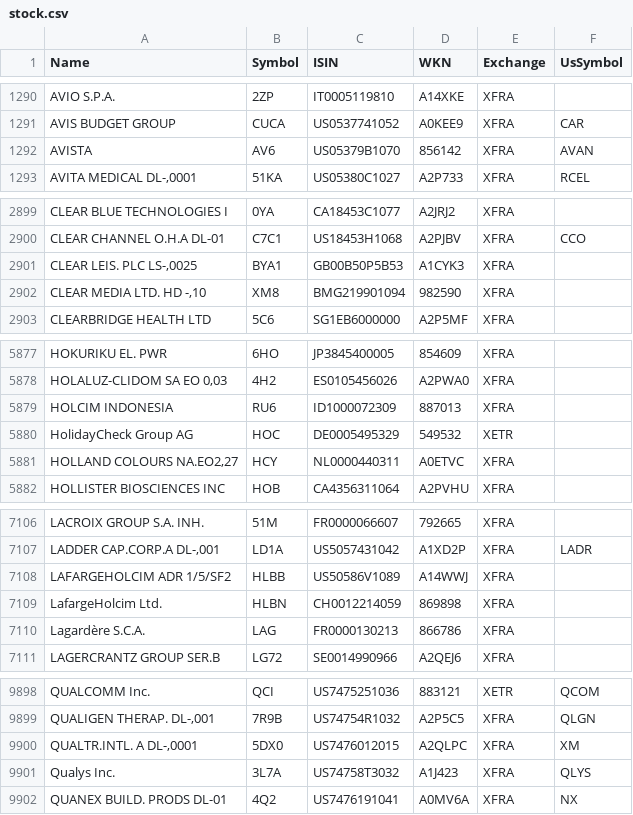
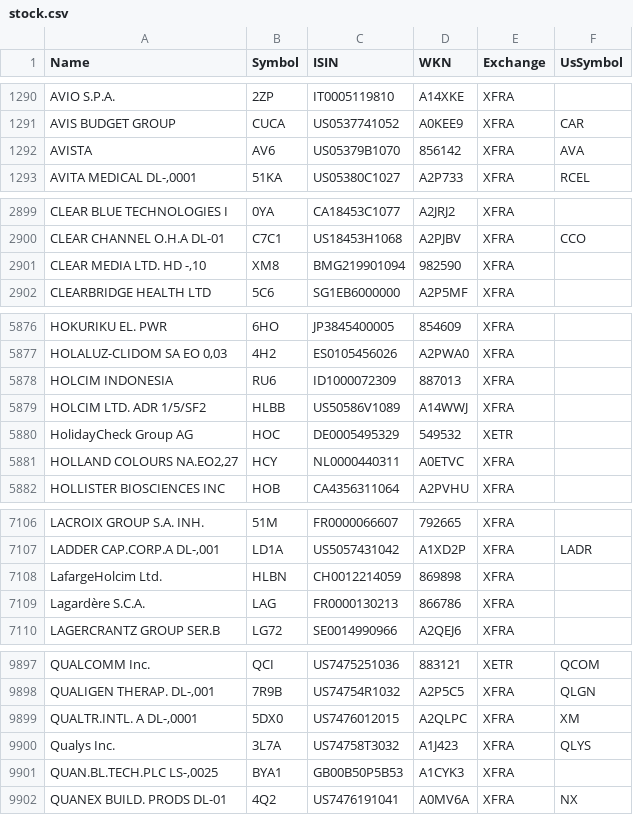
Before and after one commit to BenediktBertsch/German-Stock-Exchange, a CSV file: stock.csv, drawn as a sheet; only a part is shown, gaps mark what is left out; the diff covers the shown part only.

Commit message:
Updated data to 5/8/2021

```diff
--- a/stock.csv
+++ b/stock.csv
@@ -1291,3 +1291,3 @@ AVIO S.P.A.,2ZP,IT0005119810,A14XKE,XFRA,
 AVIS BUDGET GROUP,CUCA,US0537741052,A0KEE9,XFRA,CAR
-AVISTA,AV6,US05379B1070,856142,XFRA,AVAN
+AVISTA,AV6,US05379B1070,856142,XFRA,AVA
 "AVITA MEDICAL DL-,0001",51KA,US05380C1027,A2P733,XFRA,RCEL
@@ -2900,3 +2900,2 @@ CLEAR BLUE TECHNOLOGIES I,0YA,CA18453C1077,A2JRJ2,XFRA,
 CLEAR CHANNEL O.H.A DL-01,C7C1,US18453H1068,A2PJBV,XFRA,CCO
-"CLEAR LEIS. PLC LS-,0025",BYA1,GB00B50P5B53,A1CYK3,XFRA,
 "CLEAR MEDIA LTD. HD -,10",XM8,BMG219901094,982590,XFRA,
@@ -5879,2 +5878,3 @@ HOKURIKU EL. PWR,6HO,JP3845400005,854609,XFRA,
 HOLCIM INDONESIA,RU6,ID1000072309,887013,XFRA,
+HOLCIM LTD. ADR 1/5/SF2,HLBB,US50586V1089,A14WWJ,XFRA,
 HolidayCheck Group AG,HOC,DE0005495329,549532,XETR,
@@ -7107,3 +7107,2 @@ LACROIX GROUP S.A. INH.,51M,FR0000066607,792665,XFRA,
 "LADDER CAP.CORP.A DL-,001",LD1A,US5057431042,A1XD2P,XFRA,LADR
-LAFARGEHOLCIM ADR 1/5/SF2,HLBB,US50586V1089,A14WWJ,XFRA,
 LafargeHolcim Ltd.,HLBN,CH0012214059,869898,XFRA,
@@ -9901,2 +9900,3 @@ QUALCOMM Inc.,QCI,US7475251036,883121,XETR,QCOM
 Qualys Inc.,3L7A,US74758T3032,A1J423,XFRA,QLYS
+"QUAN.BL.TECH.PLC LS-,0025",BYA1,GB00B50P5B53,A1CYK3,XFRA,
 QUANEX BUILD. PRODS DL-01,4Q2,US7476191041,A0MV6A,XFRA,NX
```
Also changed, not shown: 4 moved rows and 7 edited cells elsewhere in this file, etf.csv.
